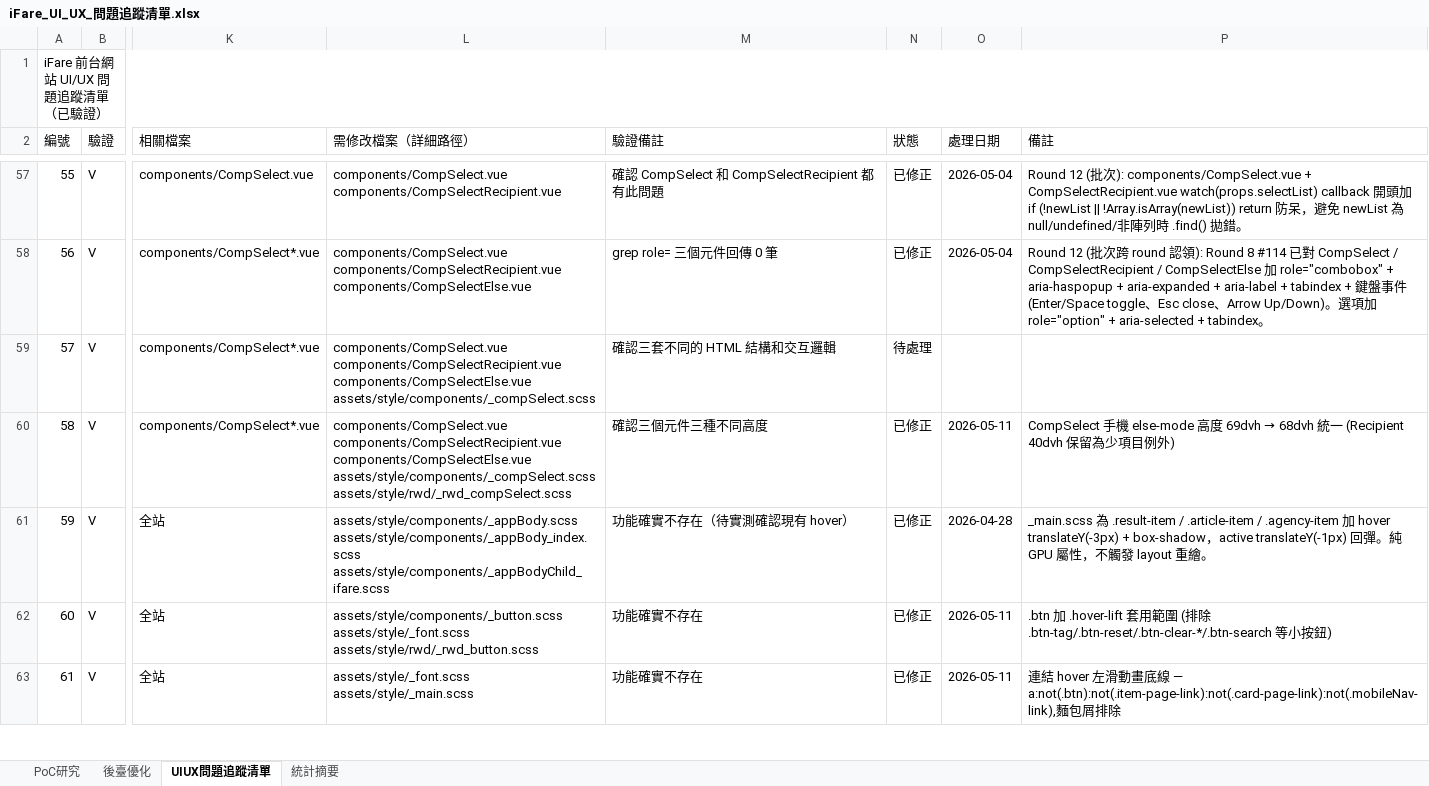
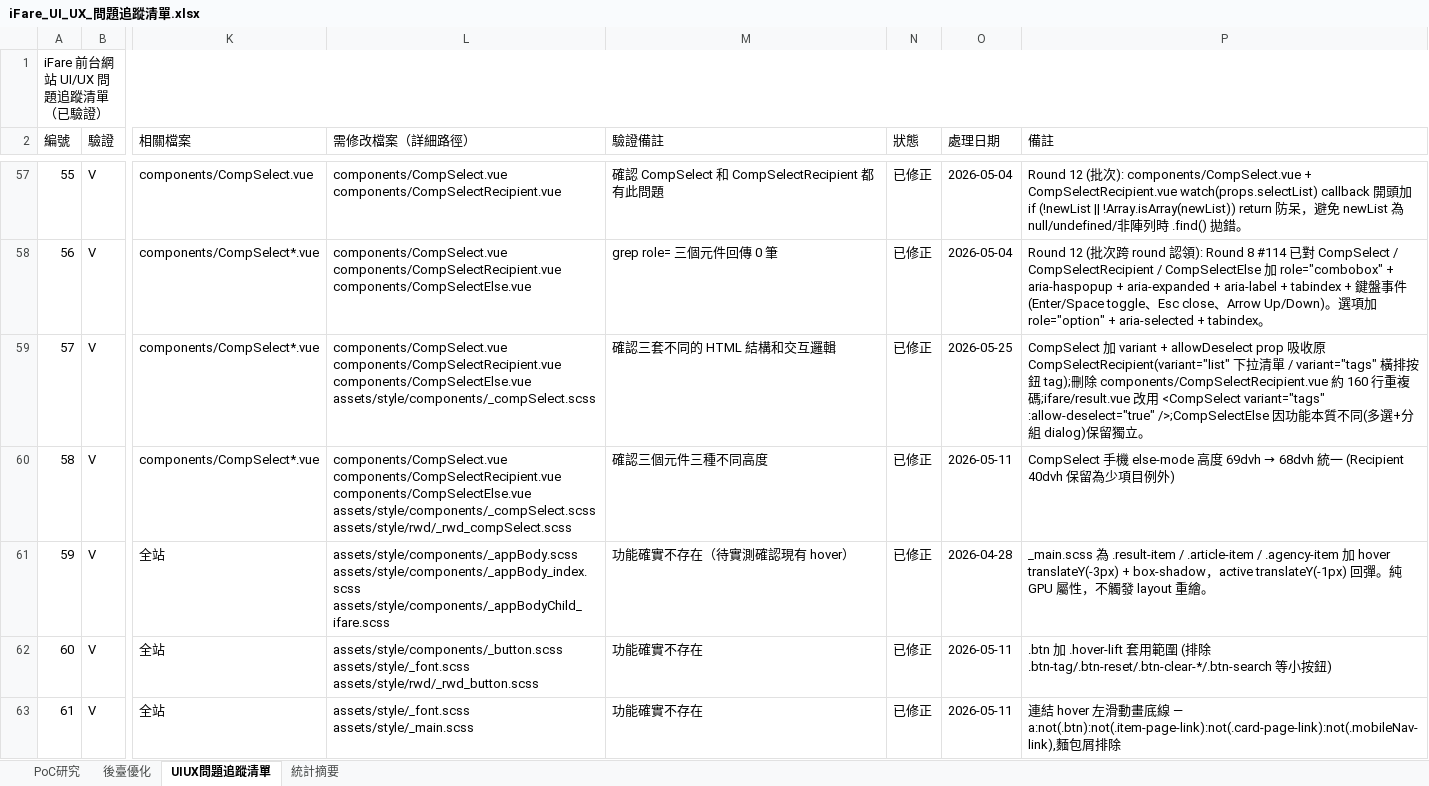
Before and after one commit to chainwinit-alt/ifare-website, an Excel workbook: docs/iFare_UI_UX_問題追蹤清單.xlsx, sheet UIUX問題追蹤清單, drawn as a sheet; only a part is shown, gaps mark what is left out; values as stored, in another font and other column widths than the file's, no borders; the diff covers the shown part only; the diff names each change by its address in the sheet, - before the commit and + after, or states it on an @@ line.

```diff
--- a/docs/iFare_UI_UX_問題追蹤清單.xlsx (sheet UIUX問題追蹤清單)
+++ b/docs/iFare_UI_UX_問題追蹤清單.xlsx (sheet UIUX問題追蹤清單)
-N59 (狀態): 待處理
+N59 (狀態): 已修正
-O59 (處理日期): (empty)
+O59 (處理日期): 2026-05-25
-P59 (備註): (empty)
+P59 (備註): CompSelect 加 variant + allowDeselect prop 吸收原 CompSelectRecipient(variant="list" 下拉清單 / variant="tags" 橫排按鈕 tag);刪除 components/CompSelectRecipient.vue 約 160 行重複碼;ifare/result.vue 改用 <CompSelect variant="tags" :allow-deselect="true" />;CompSelectElse 因功能本質不同(多選+分組 dialog)保留獨立。
```
Also changed, not shown: 13 edited cells elsewhere in this sheet, sheet 後臺優化, sheet 統計摘要, 4 other files.
